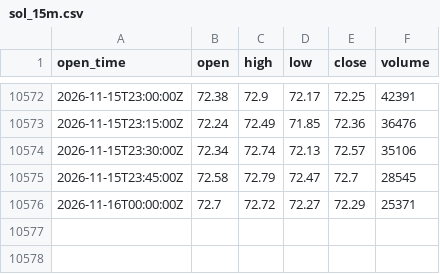
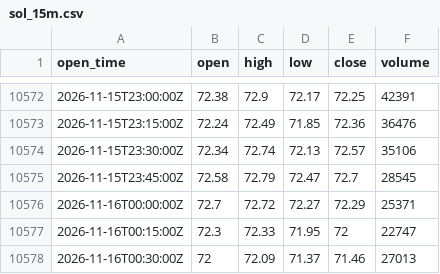
Before and after one commit to ethanbdrd/sol-trader, a CSV file: data/sol_15m.csv, drawn as a sheet; only a part is shown, gaps mark what is left out.

```diff
--- a/data/sol_15m.csv
+++ b/data/sol_15m.csv
@@ -10576 +10576,3 @@ open_time,open,high,low,close,volume
 2026-11-16T00:00:00Z,72.7,72.72,72.27,72.29,25371
+2026-11-16T00:15:00Z,72.3,72.33,71.95,72,22747
+2026-11-16T00:30:00Z,72,72.09,71.37,71.46,27013
```
Also changed, not shown: data/btc_15m.csv, 1 other file.
